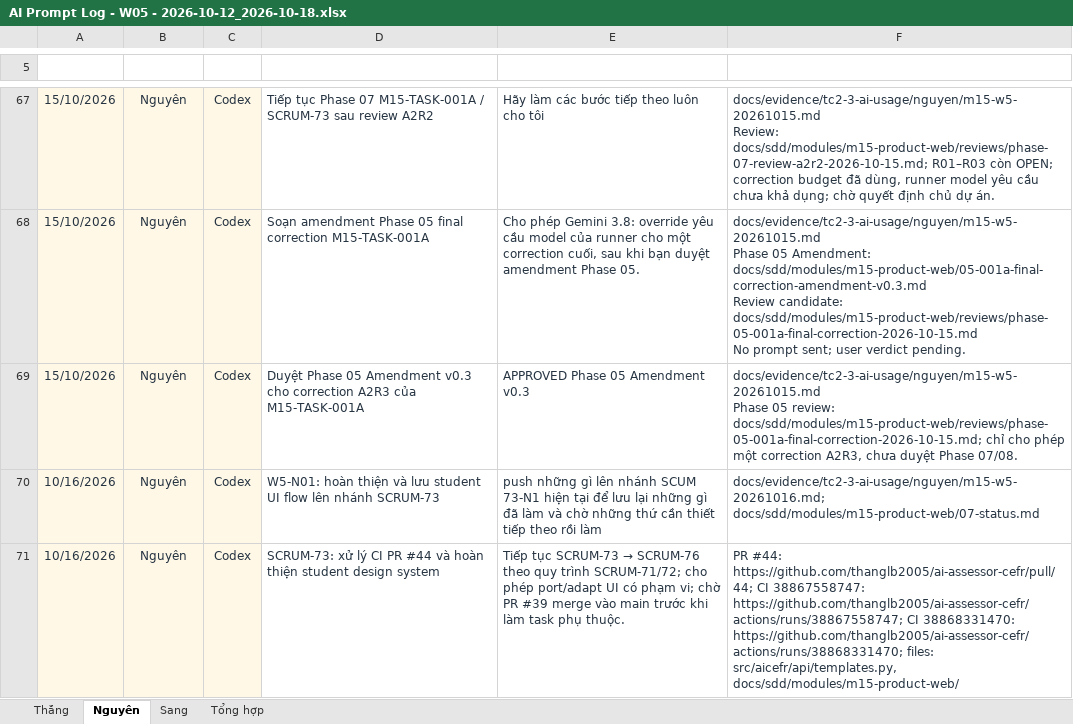
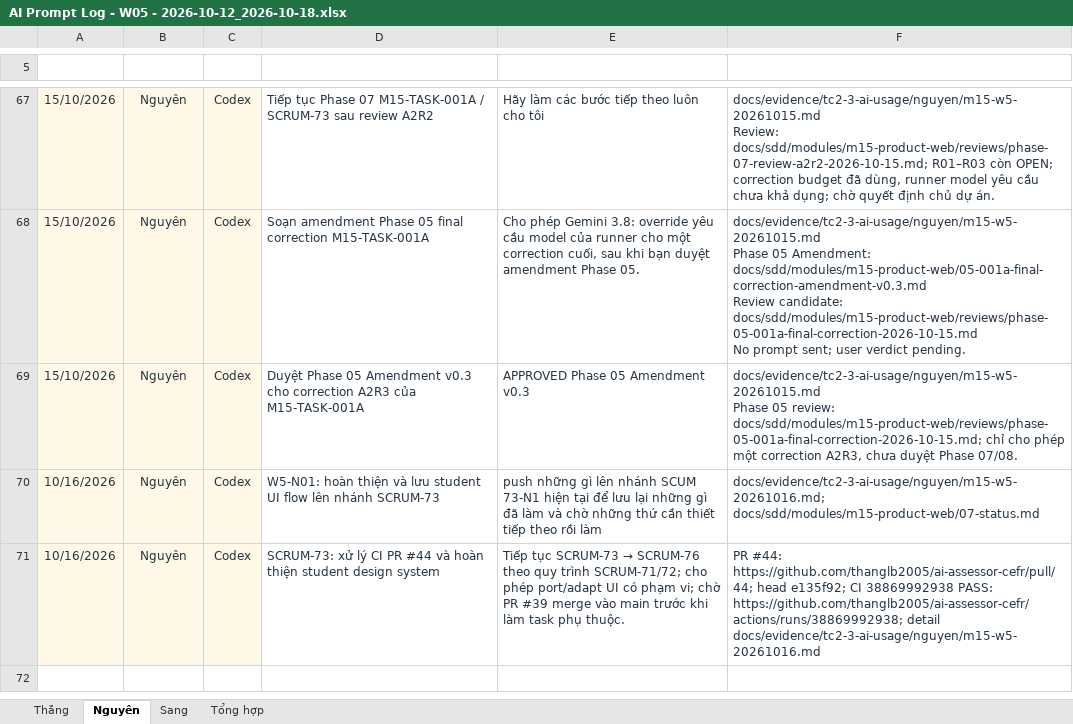
Before and after one commit to ThanhSangLouis/ai-assessor-cefr, an Excel workbook: docs/evidence/tc2-3-ai-usage/AI Prompt Log - W05 - 2026-10-12_2026-10-18.xlsx, sheet Nguyên, drawn as a sheet; only a part is shown, gaps mark what is left out; values as stored, in another font and other column widths than the file's, no borders; table styles not drawn; the diff names each change by its address in the sheet, - before the commit and + after, or states it on an @@ line.

```diff
--- a/docs/evidence/tc2-3-ai-usage/AI Prompt Log - W05 - 2026-10-12_2026-10-18.xlsx (sheet Nguyên)
+++ b/docs/evidence/tc2-3-ai-usage/AI Prompt Log - W05 - 2026-10-12_2026-10-18.xlsx (sheet Nguyên)
-F71 (Minh chứng): …#44: https://github.com/thanglb2005/ai-assessor-cefr/pull/44; CI 38867558747: https://github.com/thanglb2005/ai-assessor-cefr/actions/runs/38867558747; CI 38868331470: https://github.com/thanglb2005/ai-assessor-cefr/actions/runs/38868331470; files: src/aicefr/api/templates.py, docs/sdd/modules/m15-product-web/
+F71 (Minh chứng): …#44: https://github.com/thanglb2005/ai-assessor-cefr/pull/44; head e135f92; CI 38869992938 PASS: https://github.com/thanglb2005/ai-assessor-cefr/actions/runs/38869992938; detail docs/evidence/tc2-3-ai-usage/nguyen/m15-w5-20261016.md
```
Also changed, not shown: 2 other files.
